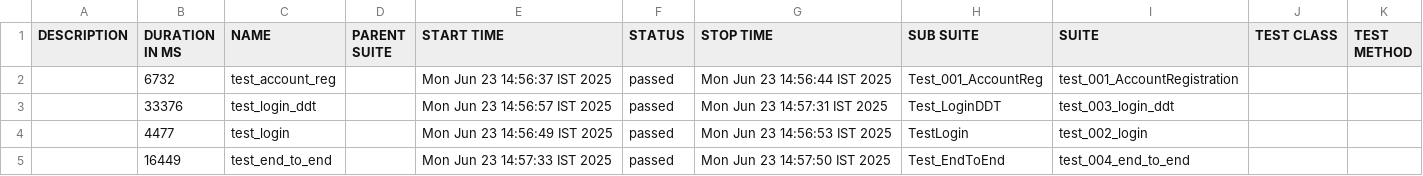
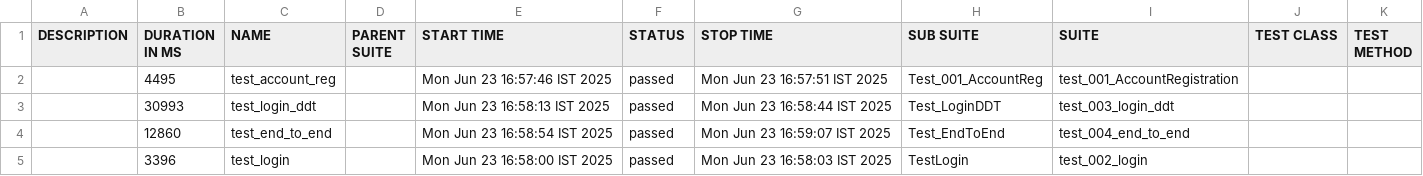
Before and after one commit to Madhan-091296/TutorialNinja, a CSV file: reports/allure-html/data/suites.csv, drawn as a sheet.

```diff
--- a/reports/allure-html/data/suites.csv
+++ b/reports/allure-html/data/suites.csv
@@ -1,5 +1,5 @@
 "DESCRIPTION","DURATION IN MS","NAME","PARENT SUITE","START TIME","STATUS","STOP TIME","SUB SUITE","SUITE","TEST CLASS","TEST METHOD"
-"","6732","test_account_reg","","Mon Jun 23 14:56:37 IST 2025","passed","Mon Jun 23 14:56:44 IST 2025","Test_001_AccountReg","test_001_AccountRegistration","",""
-"","33376","test_login_ddt","","Mon Jun 23 14:56:57 IST 2025","passed","Mon Jun 23 14:57:31 IST 2025","Test_LoginDDT","test_003_login_ddt","",""
-"","4477","test_login","","Mon Jun 23 14:56:49 IST 2025","passed","Mon Jun 23 14:56:53 IST 2025","TestLogin","test_002_login","",""
-"","16449","test_end_to_end","","Mon Jun 23 14:57:33 IST 2025","passed","Mon Jun 23 14:57:50 IST 2025","Test_EndToEnd","test_004_end_to_end","",""
+"","4495","test_account_reg","","Mon Jun 23 16:57:46 IST 2025","passed","Mon Jun 23 16:57:51 IST 2025","Test_001_AccountReg","test_001_AccountRegistration","",""
+"","30993","test_login_ddt","","Mon Jun 23 16:58:13 IST 2025","passed","Mon Jun 23 16:58:44 IST 2025","Test_LoginDDT","test_003_login_ddt","",""
+"","12860","test_end_to_end","","Mon Jun 23 16:58:54 IST 2025","passed","Mon Jun 23 16:59:07 IST 2025","Test_EndToEnd","test_004_end_to_end","",""
+"","3396","test_login","","Mon Jun 23 16:58:00 IST 2025","passed","Mon Jun 23 16:58:03 IST 2025","TestLogin","test_002_login","",""
```
Also changed, not shown: 58 other files.
